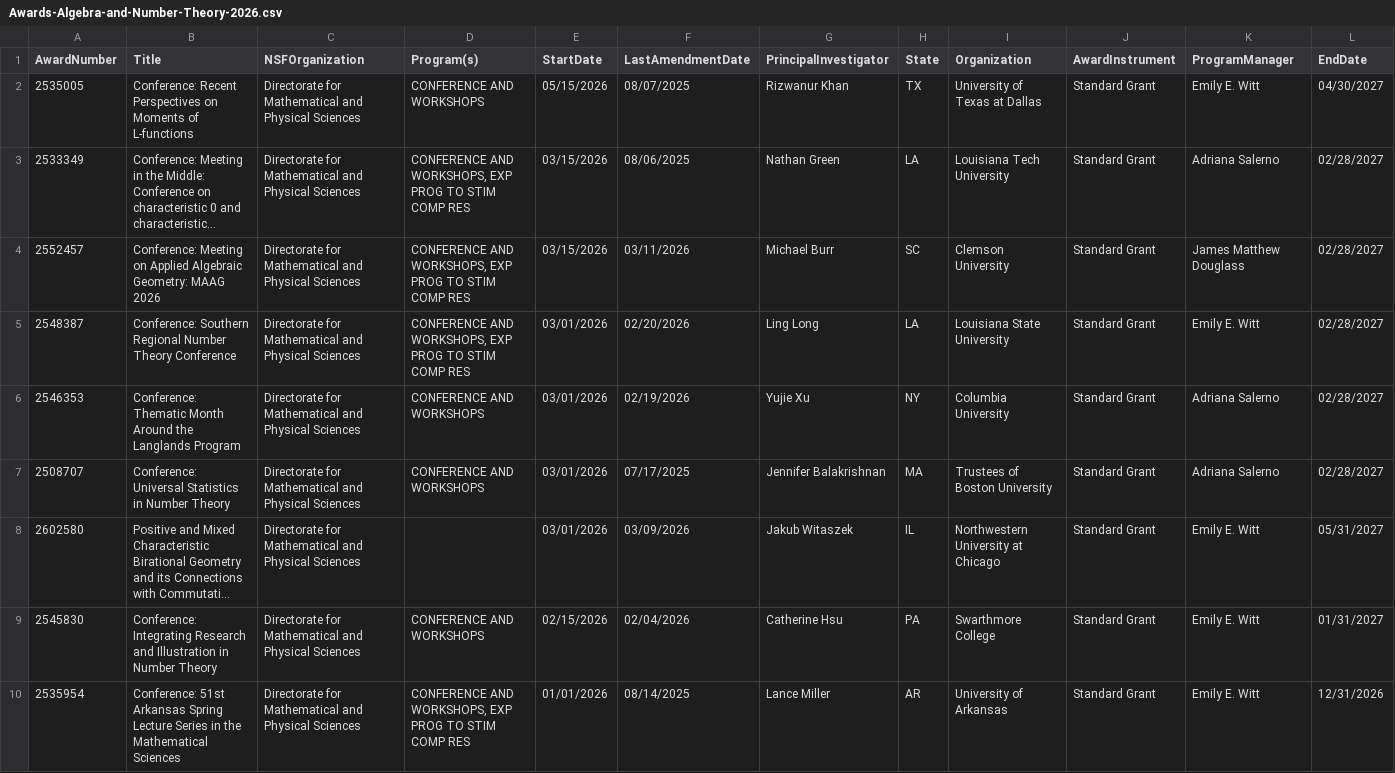
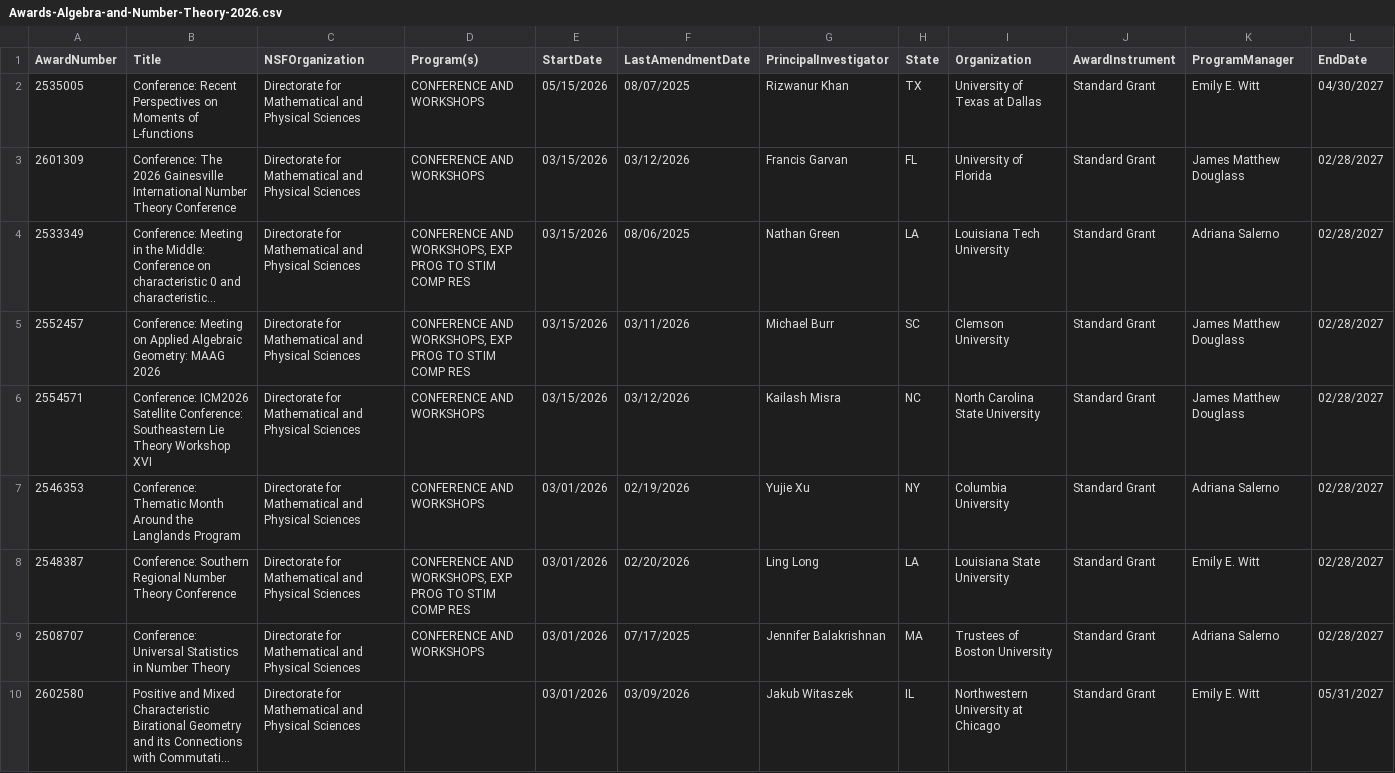
Before and after one commit to lowrank/NSF-DMS-awards, a CSV file: Algebra-and-Number-Theory/Awards-Algebra-and-Number-Theory-2026.csv, drawn as a sheet; only a part is shown; the shorter side is filled out with more unchanged rows; long unchanged cells end in …; rows hold the shown columns only; the diff names each change by its address in the sheet, - before the commit and + after, or states it on an @@ line.

Commit message:
Update Awards

```diff
--- a/Algebra-and-Number-Theory/Awards-Algebra-and-Number-Theory-2026.csv
+++ b/Algebra-and-Number-Theory/Awards-Algebra-and-Number-Theory-2026.csv
+row 3: 2601309 | Conference: The 2026 Gainesville International Number Theory Conference | Directorate for Mathematical and Physical Sciences | CONFERENCE AND WORKSHOPS | 03/15/2026 | 03/12/2026 | Francis Garvan | FL | University of Florida | Standard Grant | James Matthew Douglass | 02/28/2027
+row 6: 2554571 | Conference: ICM2026 Satellite Conference: Southeastern Lie Theory Workshop XVI | Directorate for Mathematical and Physical Sciences | CONFERENCE AND WORKSHOPS | 03/15/2026 | 03/12/2026 | Kailash Misra | NC | North Carolina State University | Standard Grant | James Matthew Douglass | 02/28/2027
@@ row 6 moved to row 7: 2546353 @@
```
